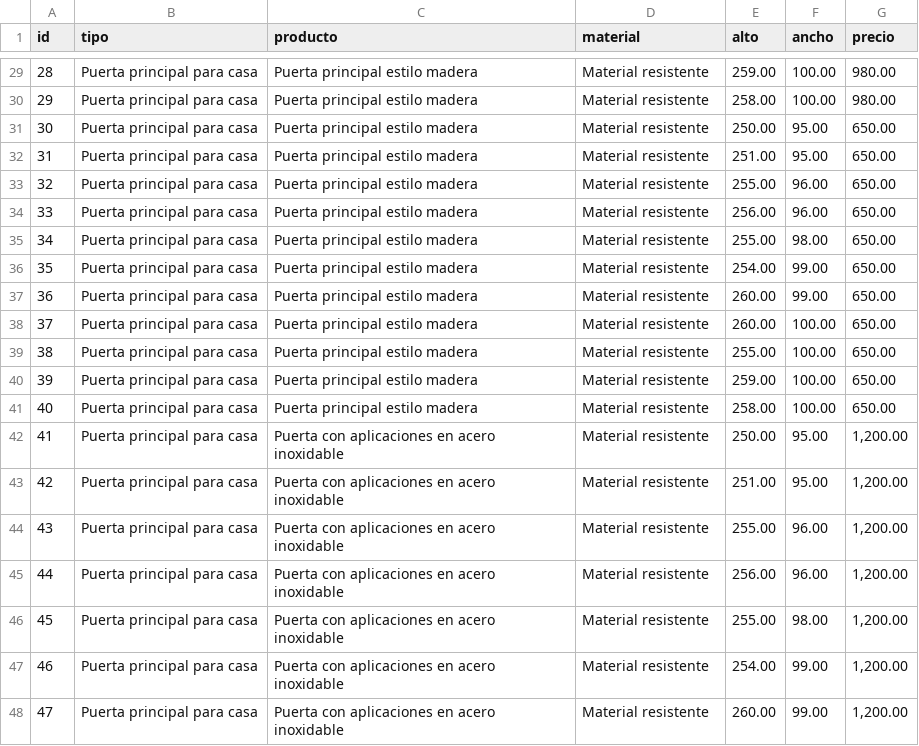
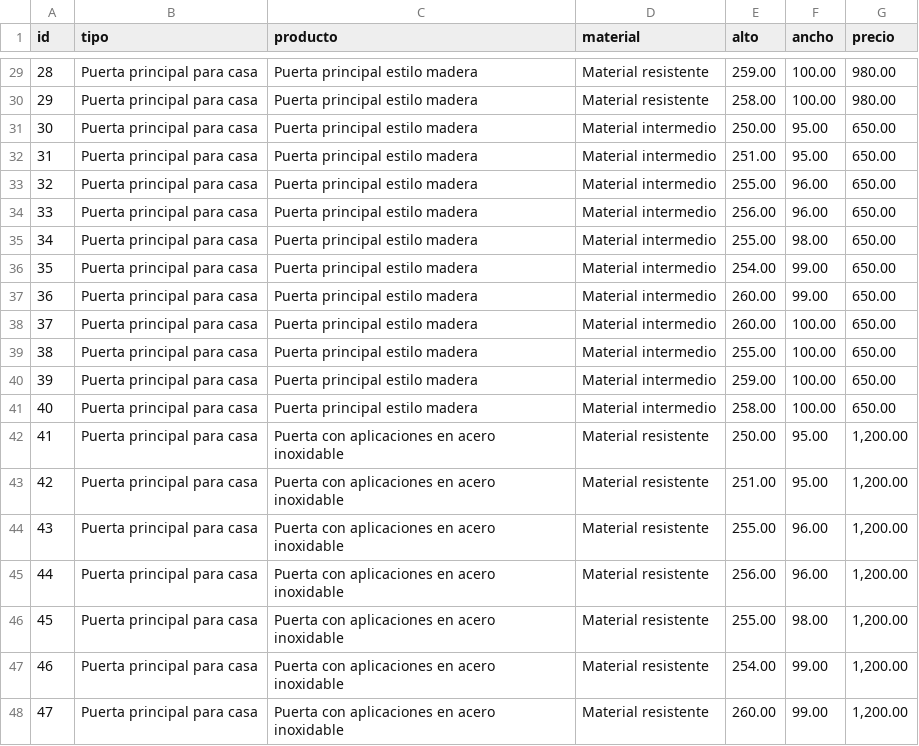
Before and after one commit to Bnlpnd/ecommerce-metalica, a CSV file: datajupiter.csv (was datajupyter.csv), drawn as a sheet; only a part is shown, gaps mark what is left out; the diff covers the shown part only.

```diff
--- a/datajupyter.csv
+++ b/datajupiter.csv
@@ -30,13 +30,13 @@ id,tipo,producto,material,alto,ancho,precio
 29,Puerta principal para casa,Puerta principal estilo madera ,Material resistente,258.00,100.00,980.00
-30,Puerta principal para casa,Puerta principal estilo madera ,Material resistente,250.00,95.00,650.00
-31,Puerta principal para casa,Puerta principal estilo madera ,Material resistente,251.00,95.00,650.00
-32,Puerta principal para casa,Puerta principal estilo madera ,Material resistente,255.00,96.00,650.00
-33,Puerta principal para casa,Puerta principal estilo madera ,Material resistente,256.00,96.00,650.00
-34,Puerta principal para casa,Puerta principal estilo madera ,Material resistente,255.00,98.00,650.00
-35,Puerta principal para casa,Puerta principal estilo madera ,Material resistente,254.00,99.00,650.00
-36,Puerta principal para casa,Puerta principal estilo madera ,Material resistente,260.00,99.00,650.00
-37,Puerta principal para casa,Puerta principal estilo madera ,Material resistente,260.00,100.00,650.00
-38,Puerta principal para casa,Puerta principal estilo madera ,Material resistente,255.00,100.00,650.00
-39,Puerta principal para casa,Puerta principal estilo madera ,Material resistente,259.00,100.00,650.00
-40,Puerta principal para casa,Puerta principal estilo madera ,Material resistente,258.00,100.00,650.00
+30,Puerta principal para casa,Puerta principal estilo madera ,Material intermedio,250.00,95.00,650.00
+31,Puerta principal para casa,Puerta principal estilo madera ,Material intermedio,251.00,95.00,650.00
+32,Puerta principal para casa,Puerta principal estilo madera ,Material intermedio,255.00,96.00,650.00
+33,Puerta principal para casa,Puerta principal estilo madera ,Material intermedio,256.00,96.00,650.00
+34,Puerta principal para casa,Puerta principal estilo madera ,Material intermedio,255.00,98.00,650.00
+35,Puerta principal para casa,Puerta principal estilo madera ,Material intermedio,254.00,99.00,650.00
+36,Puerta principal para casa,Puerta principal estilo madera ,Material intermedio,260.00,99.00,650.00
+37,Puerta principal para casa,Puerta principal estilo madera ,Material intermedio,260.00,100.00,650.00
+38,Puerta principal para casa,Puerta principal estilo madera ,Material intermedio,255.00,100.00,650.00
+39,Puerta principal para casa,Puerta principal estilo madera ,Material intermedio,259.00,100.00,650.00
+40,Puerta principal para casa,Puerta principal estilo madera ,Material intermedio,258.00,100.00,650.00
 41,Puerta principal para casa,Puerta con aplicaciones en acero inoxidable,Material resistente,250.00,95.00,"1,200.00"
```
Also changed, not shown: 38 edited cells elsewhere in this file, 29 other files.
